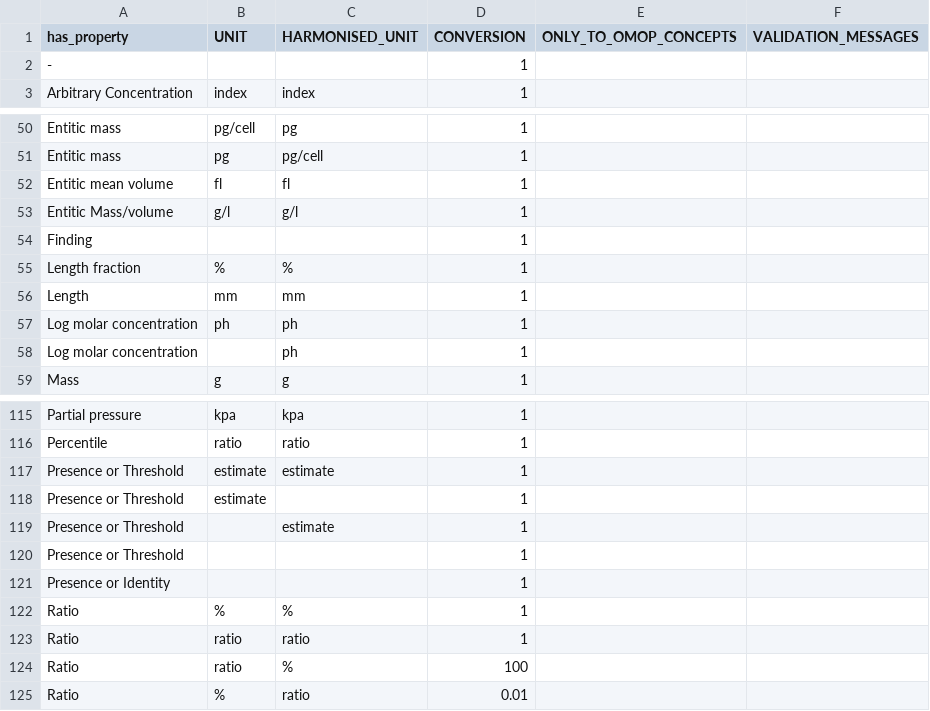
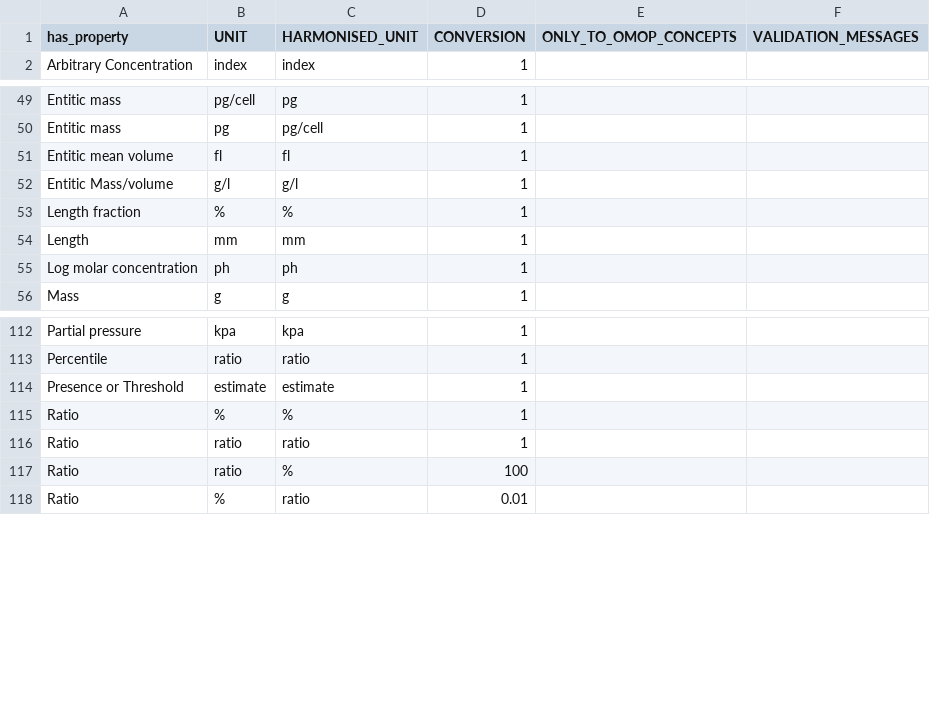
Before and after one commit to FINNGEN/kanta_lab_harmonisation_public, a TSV file: DATA_MAPPINGS/0_MappingTables/quantity_source_unit_conversion.tsv, drawn as a sheet; only a part is shown, gaps mark what is left out; the diff names each change by its address in the sheet, - before the commit and + after, or states it on an @@ line.

```diff
--- a/DATA_MAPPINGS/0_MappingTables/quantity_source_unit_conversion.tsv
+++ b/DATA_MAPPINGS/0_MappingTables/quantity_source_unit_conversion.tsv
-row 2: - |  |  | 1
-row 54: Finding |  |  | 1
-row 58: Log molar concentration |  | ph | 1
-row 118: Presence or Threshold | estimate |  | 1
-row 119: Presence or Threshold |  | estimate | 1
-row 120: Presence or Threshold |  |  | 1
-row 121: Presence or Identity |  |  | 1
```
Also changed, not shown: DATA_MAPPINGS/0_MappingTables/UNITSfi.tsv, DATA_MAPPINGS/0_MappingTables/conceptid_target_unit.tsv, 3 other files.
